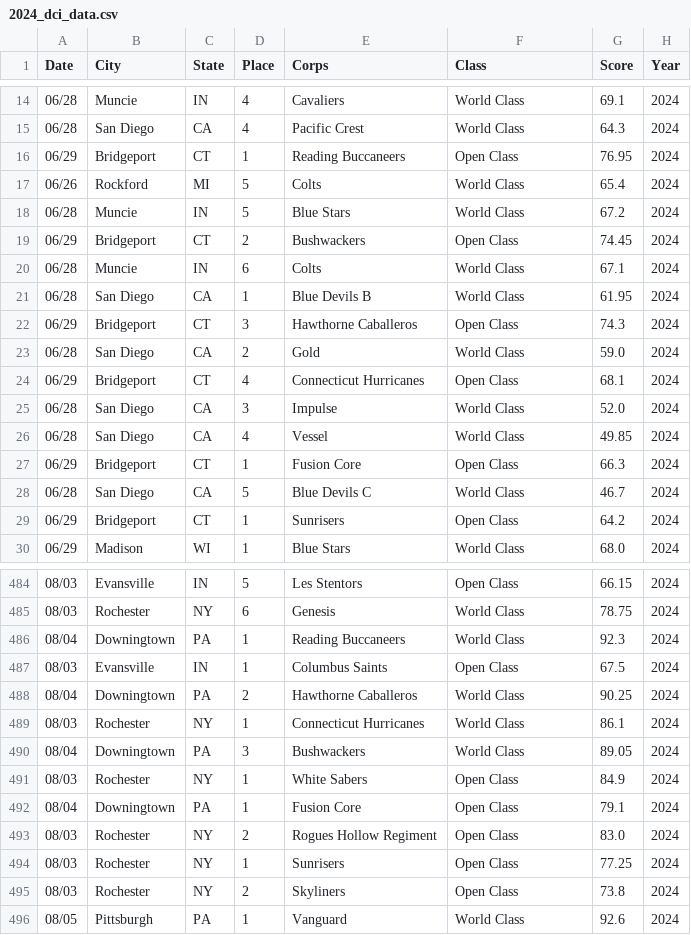
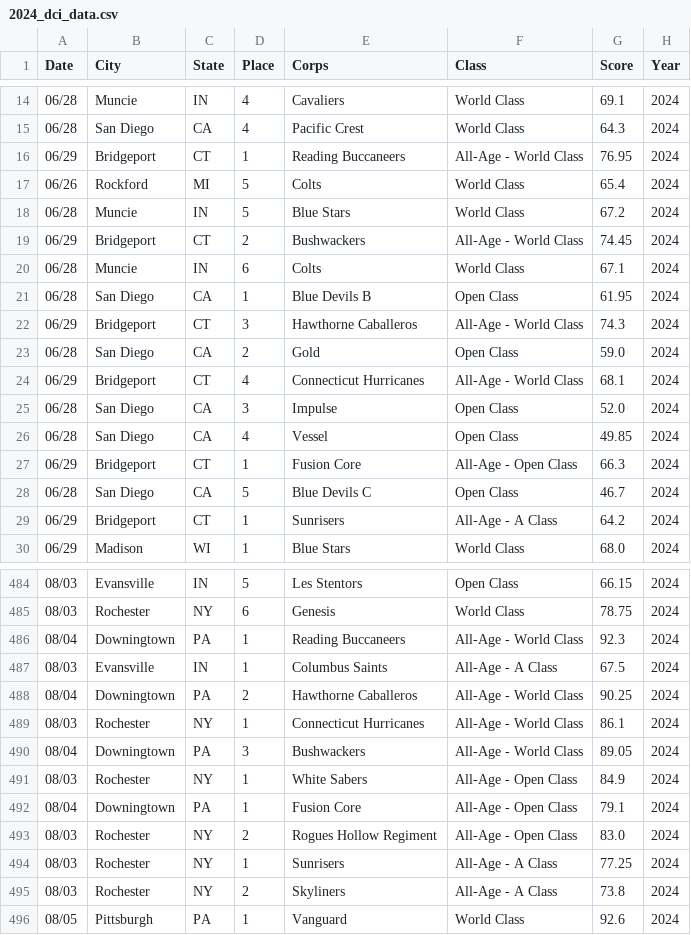
Before and after one commit to GetHorizontal63/dci_score_history, a CSV file: data/years/2024_dci_data.csv, drawn as a sheet; only a part is shown, gaps mark what is left out; the diff covers the shown part only.

```diff
--- a/data/years/2024_dci_data.csv
+++ b/data/years/2024_dci_data.csv
@@ -15,16 +15,16 @@ Date,City,State,Place,Corps,Class,Score,Year
 06/28,San Diego,CA,4,Pacific Crest,World Class,64.3,2024
-06/29,Bridgeport,CT,1,Reading Buccaneers,Open Class,76.95,2024
+06/29,Bridgeport,CT,1,Reading Buccaneers,All-Age - World Class,76.95,2024
 06/26,Rockford,MI,5,Colts,World Class,65.4,2024
 06/28,Muncie,IN,5,Blue Stars,World Class,67.2,2024
-06/29,Bridgeport,CT,2,Bushwackers,Open Class,74.45,2024
+06/29,Bridgeport,CT,2,Bushwackers,All-Age - World Class,74.45,2024
 06/28,Muncie,IN,6,Colts,World Class,67.1,2024
-06/28,San Diego,CA,1,Blue Devils B,World Class,61.95,2024
-06/29,Bridgeport,CT,3,Hawthorne Caballeros,Open Class,74.3,2024
-06/28,San Diego,CA,2,Gold,World Class,59.0,2024
-06/29,Bridgeport,CT,4,Connecticut Hurricanes,Open Class,68.1,2024
-06/28,San Diego,CA,3,Impulse,World Class,52.0,2024
-06/28,San Diego,CA,4,Vessel,World Class,49.85,2024
-06/29,Bridgeport,CT,1,Fusion Core,Open Class,66.3,2024
-06/28,San Diego,CA,5,Blue Devils C,World Class,46.7,2024
-06/29,Bridgeport,CT,1,Sunrisers,Open Class,64.2,2024
+06/28,San Diego,CA,1,Blue Devils B,Open Class,61.95,2024
+06/29,Bridgeport,CT,3,Hawthorne Caballeros,All-Age - World Class,74.3,2024
+06/28,San Diego,CA,2,Gold,Open Class,59.0,2024
+06/29,Bridgeport,CT,4,Connecticut Hurricanes,All-Age - World Class,68.1,2024
+06/28,San Diego,CA,3,Impulse,Open Class,52.0,2024
+06/28,San Diego,CA,4,Vessel,Open Class,49.85,2024
+06/29,Bridgeport,CT,1,Fusion Core,All-Age - Open Class,66.3,2024
+06/28,San Diego,CA,5,Blue Devils C,Open Class,46.7,2024
+06/29,Bridgeport,CT,1,Sunrisers,All-Age - A Class,64.2,2024
 06/29,Madison,WI,1,Blue Stars,World Class,68.0,2024
@@ -485,12 +485,12 @@ Date,City,State,Place,Corps,Class,Score,Year
 08/03,Rochester,NY,6,Genesis,World Class,78.75,2024
-08/04,Downingtown,PA,1,Reading Buccaneers,World Class,92.3,2024
-08/03,Evansville,IN,1,Columbus Saints,Open Class,67.5,2024
-08/04,Downingtown,PA,2,Hawthorne Caballeros,World Class,90.25,2024
-08/03,Rochester,NY,1,Connecticut Hurricanes,World Class,86.1,2024
-08/04,Downingtown,PA,3,Bushwackers,World Class,89.05,2024
-08/03,Rochester,NY,1,White Sabers,Open Class,84.9,2024
-08/04,Downingtown,PA,1,Fusion Core,Open Class,79.1,2024
-08/03,Rochester,NY,2,Rogues Hollow Regiment,Open Class,83.0,2024
-08/03,Rochester,NY,1,Sunrisers,Open Class,77.25,2024
-08/03,Rochester,NY,2,Skyliners,Open Class,73.8,2024
+08/04,Downingtown,PA,1,Reading Buccaneers,All-Age - World Class,92.3,2024
+08/03,Evansville,IN,1,Columbus Saints,All-Age - A Class,67.5,2024
+08/04,Downingtown,PA,2,Hawthorne Caballeros,All-Age - World Class,90.25,2024
+08/03,Rochester,NY,1,Connecticut Hurricanes,All-Age - World Class,86.1,2024
+08/04,Downingtown,PA,3,Bushwackers,All-Age - World Class,89.05,2024
+08/03,Rochester,NY,1,White Sabers,All-Age - Open Class,84.9,2024
+08/04,Downingtown,PA,1,Fusion Core,All-Age - Open Class,79.1,2024
+08/03,Rochester,NY,2,Rogues Hollow Regiment,All-Age - Open Class,83.0,2024
+08/03,Rochester,NY,1,Sunrisers,All-Age - A Class,77.25,2024
+08/03,Rochester,NY,2,Skyliners,All-Age - A Class,73.8,2024
 08/05,Pittsburgh,PA,1,Vanguard,World Class,92.6,2024
```
Also changed, not shown: 85 edited cells elsewhere in this file, assets/corps_logos/logo_dictionary.csv, data/years/2022_dci_data.csv, 28 other files.
